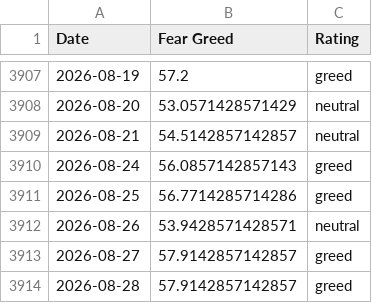
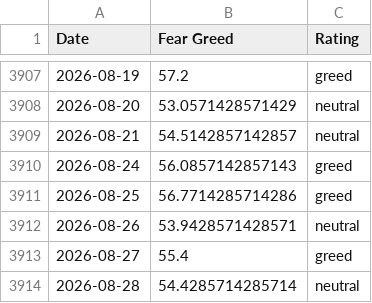
Before and after one commit to Liu6ww/fear-greed-seed, a CSV file: seeds/fear_greed/fear-greed.csv, drawn as a sheet; only a part is shown, gaps mark what is left out.

```diff
--- a/seeds/fear_greed/fear-greed.csv
+++ b/seeds/fear_greed/fear-greed.csv
@@ -3912,3 +3912,3 @@ Date,Fear Greed,Rating
 2026-08-26,53.9428571428571,neutral
-2026-08-27,57.9142857142857,greed
-2026-08-28,57.9142857142857,greed
+2026-08-27,55.4,greed
+2026-08-28,54.4285714285714,neutral
```
